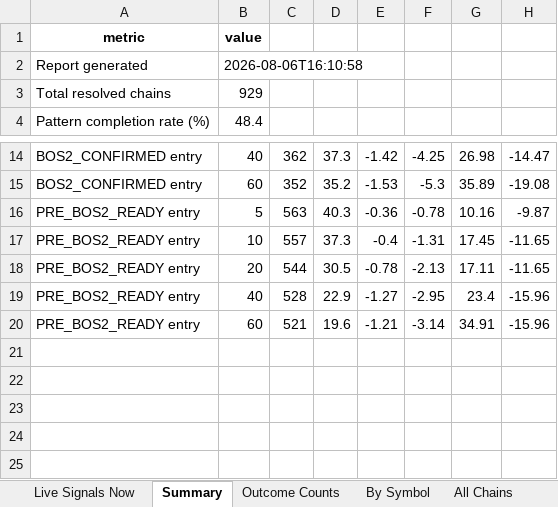
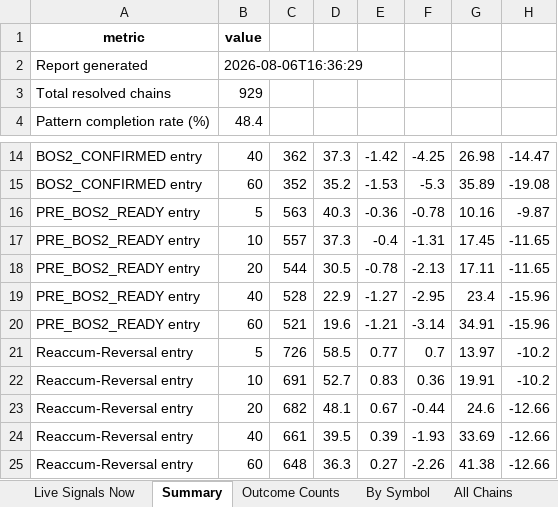
Before and after one commit to atikhalde/Retest, an Excel workbook: results/backtest_results.xlsx, sheet Summary, drawn as a sheet; only a part is shown, gaps mark what is left out; values as stored, in another font and other column widths than the file's, no borders; conditional formats not drawn; the diff names each change by its address in the sheet, - before the commit and + after, or states it on an @@ line.

Commit message:
Add Reversal Entry detection: first green candle closing above a confirmed swing-low pivot's high within re-accumulation (fixes PGIL showing Jul27 instead of just the Aug6 macro breakout). New third entry style backtested (58.5%/52.7% win rate at 5/10d - best of the three). Shared pivot-based reversal logic between live scanner and backtest.

```diff
--- a/results/backtest_results.xlsx (sheet Summary)
+++ b/results/backtest_results.xlsx (sheet Summary)
-B2: 2026-08-06T16:10:58
+B2: 2026-08-06T16:36:29
+row 21: Reaccum-Reversal entry | 5 | 726 | 58.5 | 0.77 | 0.7 | 13.97 | -10.2
+row 22: Reaccum-Reversal entry | 10 | 691 | 52.7 | 0.83 | 0.36 | 19.91 | -10.2
+row 23: Reaccum-Reversal entry | 20 | 682 | 48.1 | 0.67 | -0.44 | 24.6 | -12.66
+row 24: Reaccum-Reversal entry | 40 | 661 | 39.5 | 0.39 | -1.93 | 33.69 | -12.66
+row 25: Reaccum-Reversal entry | 60 | 648 | 36.3 | 0.27 | -2.26 | 41.38 | -12.66
```
Also changed, not shown: sheet BOS2 Trades, sheet All Chains, sheet PreBOS2 Trades, sheet Notes, other sheet tabs, results/backtest_simple.xlsx, 13 other files.
